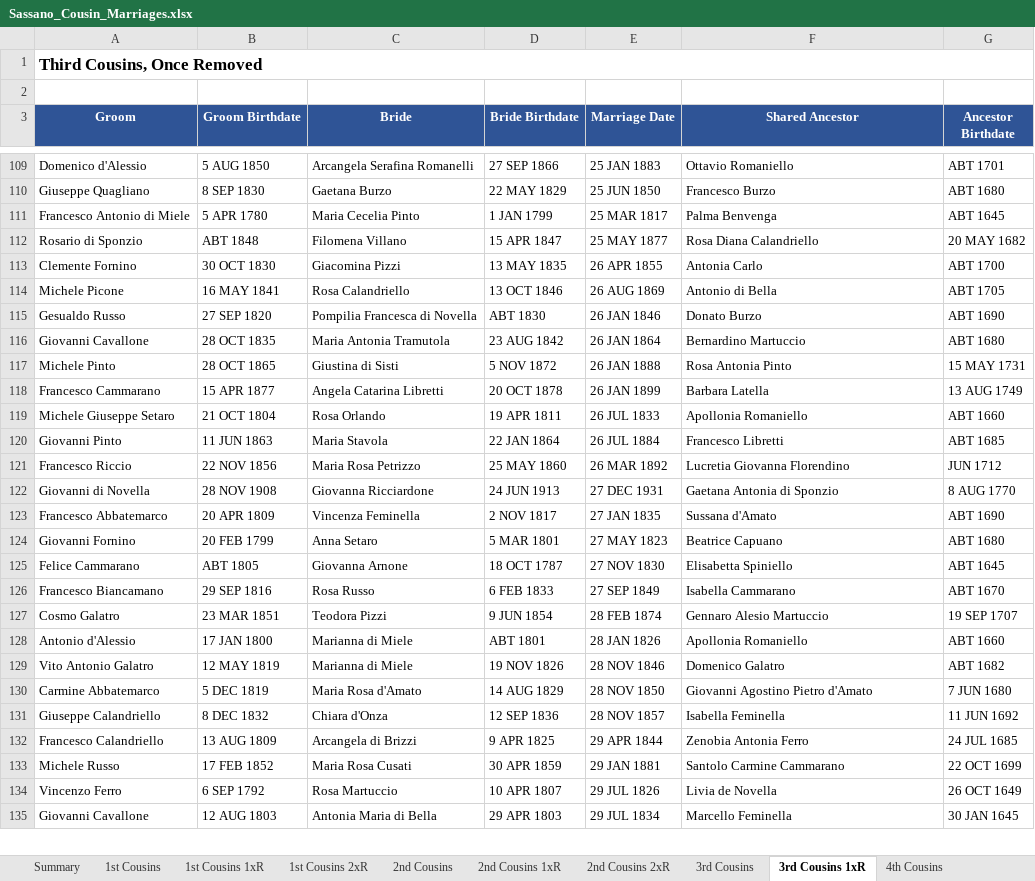
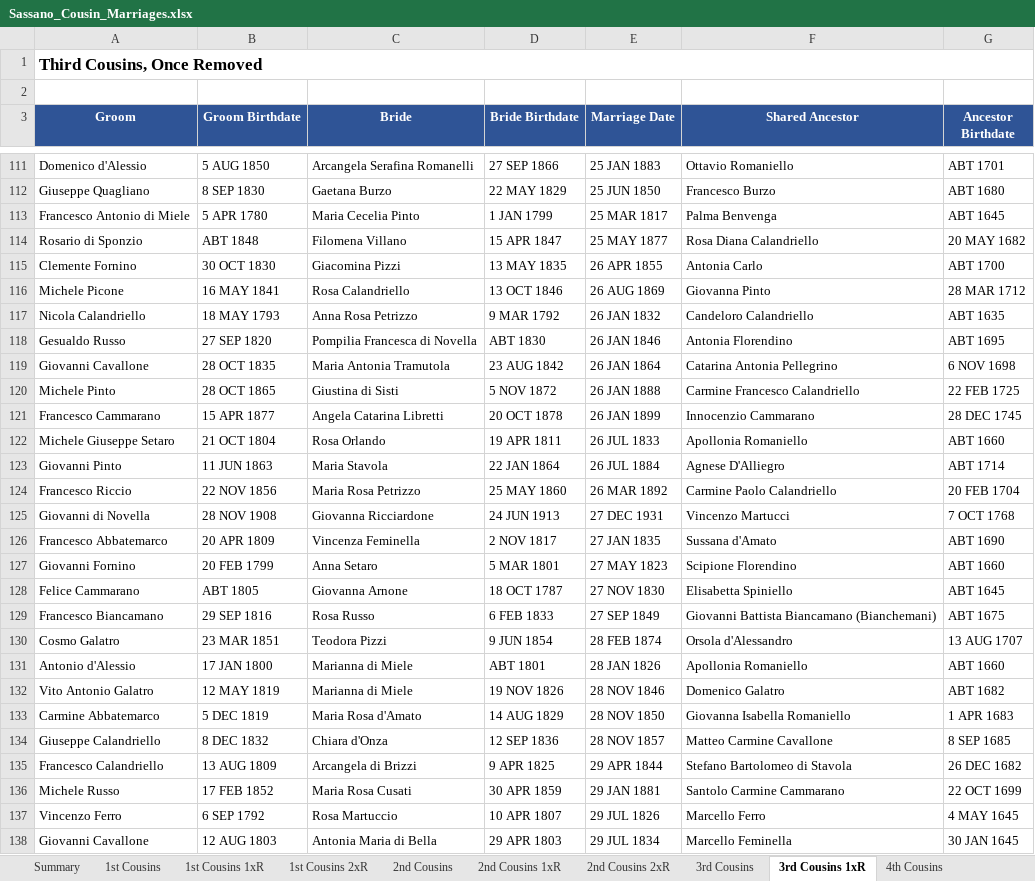
Before and after one commit to johncavallone/sassanochicago, an Excel workbook: assets/downloads/Sassano_Cousin_Marriages.xlsx, sheet 3rd Cousins 1xR, drawn as a sheet; only a part is shown, gaps mark what is left out; values as stored, in another font and other column widths than the file's, no borders; addresses are those after the commit; the diff covers the shown part only; the diff names each change by its address in the sheet, - before the commit and + after, or states it on an @@ line.

```diff
--- a/assets/downloads/Sassano_Cousin_Marriages.xlsx (sheet 3rd Cousins 1xR)
+++ b/assets/downloads/Sassano_Cousin_Marriages.xlsx (sheet 3rd Cousins 1xR)
-F116 (Shared Ancestor): Antonio di Bella
+F116 (Shared Ancestor): Giovanna Pinto
-G116 (Ancestor Birthdate): ABT 1705
+G116 (Ancestor Birthdate): 28 MAR 1712
+row 117: Nicola Calandriello | 18 MAY 1793 | Anna Rosa Petrizzo | 9 MAR 1792 | 26 JAN 1832 | Candeloro Calandriello | ABT 1635
-F118 (Shared Ancestor): Donato Burzo
+F118 (Shared Ancestor): Antonia Florendino
-G118 (Ancestor Birthdate): ABT 1690
+G118 (Ancestor Birthdate): ABT 1695
-F119 (Shared Ancestor): Bernardino Martuccio
+F119 (Shared Ancestor): Catarina Antonia Pellegrino
-G119 (Ancestor Birthdate): ABT 1680
+G119 (Ancestor Birthdate): 6 NOV 1698
-F120 (Shared Ancestor): Rosa Antonia Pinto
+F120 (Shared Ancestor): Carmine Francesco Calandriello
-G120 (Ancestor Birthdate): 15 MAY 1731
+G120 (Ancestor Birthdate): 22 FEB 1725
-F121 (Shared Ancestor): Barbara Latella
+F121 (Shared Ancestor): Innocenzio Cammarano
-G121 (Ancestor Birthdate): 13 AUG 1749
+G121 (Ancestor Birthdate): 28 DEC 1745
-F123 (Shared Ancestor): Francesco Libretti
+F123 (Shared Ancestor): Agnese D'Alliegro
-G123 (Ancestor Birthdate): ABT 1685
+G123 (Ancestor Birthdate): ABT 1714
-F124 (Shared Ancestor): Lucretia Giovanna Florendino
+F124 (Shared Ancestor): Carmine Paolo Calandriello
-G124 (Ancestor Birthdate): JUN 1712
+G124 (Ancestor Birthdate): 20 FEB 1704
-F125 (Shared Ancestor): Gaetana Antonia di Sponzio
+F125 (Shared Ancestor): Vincenzo Martucci
-G125 (Ancestor Birthdate): 8 AUG 1770
+G125 (Ancestor Birthdate): 7 OCT 1768
-F127 (Shared Ancestor): Beatrice Capuano
+F127 (Shared Ancestor): Scipione Florendino
-G127 (Ancestor Birthdate): ABT 1680
+G127 (Ancestor Birthdate): ABT 1660
-F129 (Shared Ancestor): Isabella Cammarano
+F129 (Shared Ancestor): Giovanni Battista Biancamano (Bianchemani)
-G129 (Ancestor Birthdate): ABT 1670
+G129 (Ancestor Birthdate): ABT 1675
-F130 (Shared Ancestor): Gennaro Alesio Martuccio
+F130 (Shared Ancestor): Orsola d'Alessandro
-G130 (Ancestor Birthdate): 19 SEP 1707
+G130 (Ancestor Birthdate): 13 AUG 1707
-F133 (Shared Ancestor): Giovanni Agostino Pietro d'Amato
+F133 (Shared Ancestor): Giovanna Isabella Romaniello
-G133 (Ancestor Birthdate): 7 JUN 1680
+G133 (Ancestor Birthdate): 1 APR 1683
-F134 (Shared Ancestor): Isabella Feminella
+F134 (Shared Ancestor): Matteo Carmine Cavallone
-G134 (Ancestor Birthdate): 11 JUN 1692
+G134 (Ancestor Birthdate): 8 SEP 1685
-F135 (Shared Ancestor): Zenobia Antonia Ferro
+F135 (Shared Ancestor): Stefano Bartolomeo di Stavola
-G135 (Ancestor Birthdate): 24 JUL 1685
+G135 (Ancestor Birthdate): 26 DEC 1682
-F137 (Shared Ancestor): Livia de Novella
+F137 (Shared Ancestor): Marcello Ferro
-G137 (Ancestor Birthdate): 26 OCT 1649
+G137 (Ancestor Birthdate): 4 MAY 1645
```
Also changed, not shown: 4 added rows and 133 edited cells elsewhere in this sheet, sheet 4th Cousins, sheet 3rd Cousins, sheet 2nd Cousins, sheet Multi-Gen Cousin Marriages, sheet 2nd Cousins 1xR, sheet Chicago Cousin Marriages, 6 more sheets, formulas that keep their value, 11 other files.
